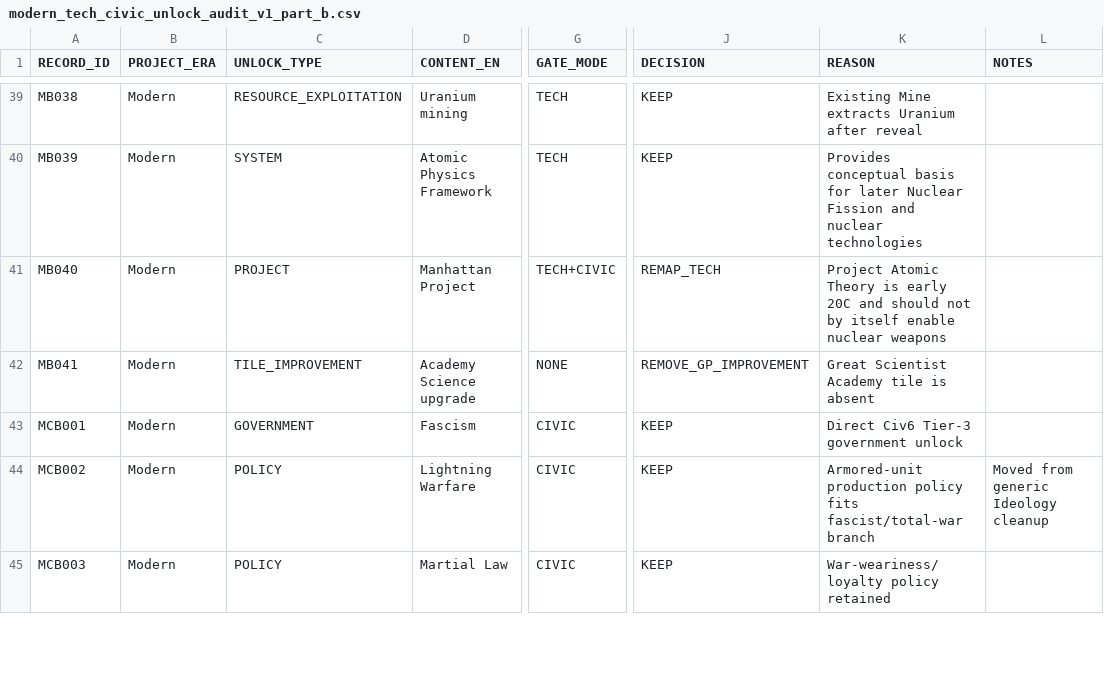
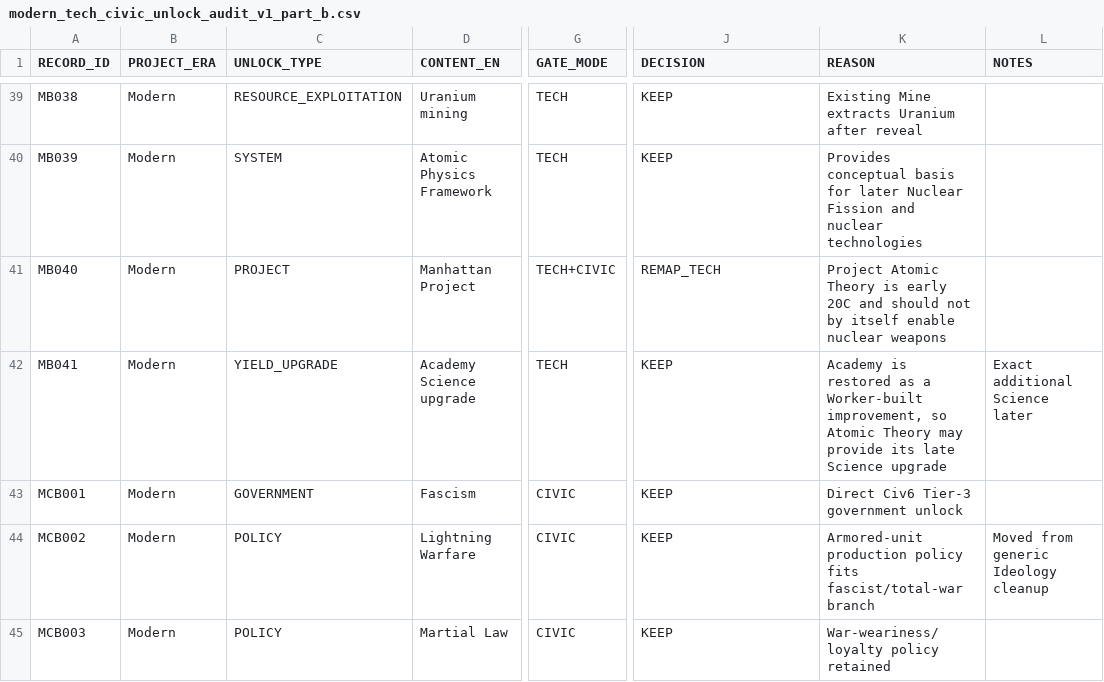
Before and after one commit to physical-geogrpahy-forever/academic_food_chain, a CSV file: tech_reference/modern_tech_civic_unlock_audit_v1_part_b.csv, drawn as a sheet; only a part is shown, gaps mark what is left out; the diff names each change by its address in the sheet, - before the commit and + after, or states it on an @@ line.

Commit message:
Restore Atomic Theory Academy upgrade

```diff
--- a/tech_reference/modern_tech_civic_unlock_audit_v1_part_b.csv
+++ b/tech_reference/modern_tech_civic_unlock_audit_v1_part_b.csv
-C42 (UNLOCK_TYPE): TILE_IMPROVEMENT
+C42 (UNLOCK_TYPE): YIELD_UPGRADE
-G42 (GATE_MODE): NONE
+G42 (GATE_MODE): TECH
-J42 (DECISION): REMOVE_GP_IMPROVEMENT
+J42 (DECISION): KEEP
-K42 (REASON): Great Scientist Academy tile is absent
+K42 (REASON): Academy is restored as a Worker-built improvement, so Atomic Theory may provide its late Science upgrade
-L42 (NOTES): (empty)
+L42 (NOTES): Exact additional Science later
```
